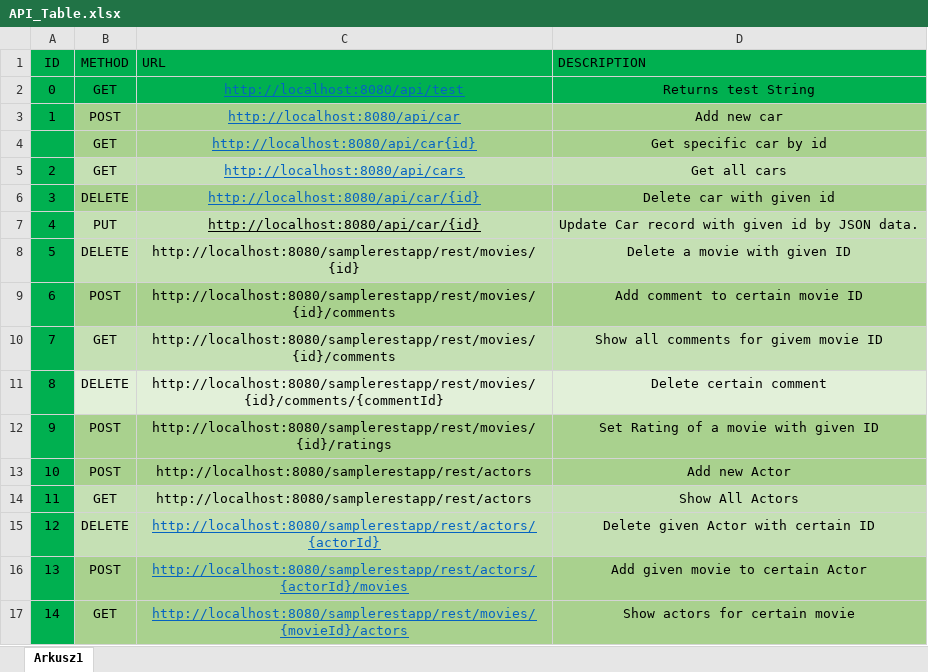
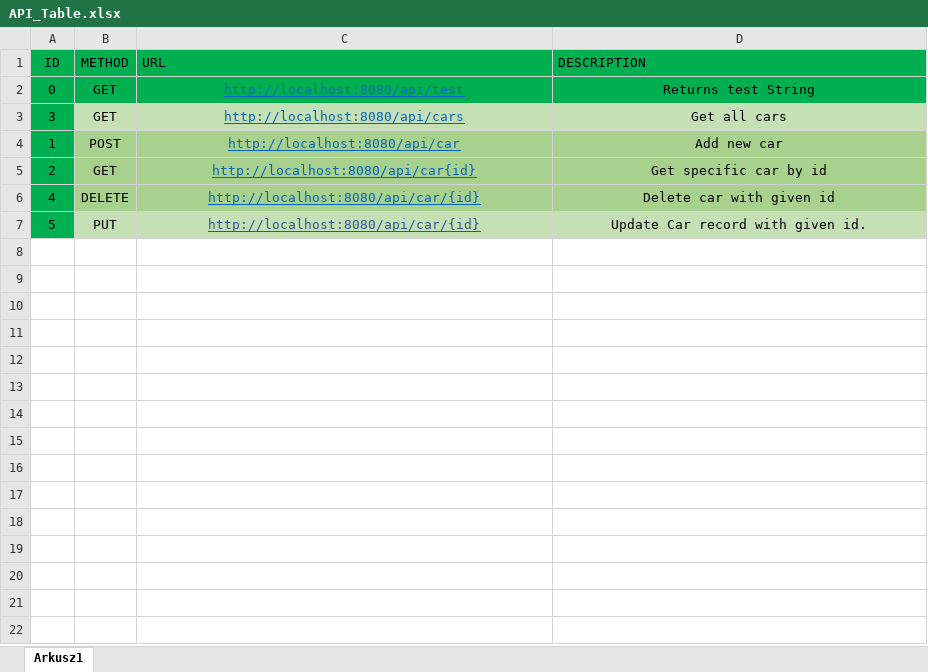
Before and after one commit to ravczar/TAU1, an Excel workbook: LAB4/carRest/API_Table.xlsx, sheet Arkusz1, drawn as a sheet; values as stored, in another font and other column widths than the file's, no borders; table styles not drawn; removed rows and columns are numbered as before the commit, all else as after; the diff names each change by its address in the sheet, - before the commit and + after, or states it on an @@ line.

```diff
--- a/LAB4/carRest/API_Table.xlsx (sheet Arkusz1)
+++ b/LAB4/carRest/API_Table.xlsx (sheet Arkusz1)
+row 3: 3 | GET | http://localhost:8080/api/cars | Get all cars
-row 4:  | GET | http://localhost:8080/api/car{id} | Get specific car by id
-B5:D5 fill: #C5E0B4
+B5:D5 fill: #A9D18E
-C5 (URL): http://localhost:8080/api/cars
+C5 (URL): http://localhost:8080/api/car{id}
-D5 (DESCRIPTION): Get all cars
+D5 (DESCRIPTION): Get specific car by id
-row 6: 3 | DELETE | http://localhost:8080/api/car/{id} | Delete car with given id
-B6 (METHOD): PUT
+B6 (METHOD): DELETE
-B6:D6 fill: #C5E0B4
+B6:D6 fill: #A9D18E
-C6 text colour: black
+C6 text colour: #0563C1
-D6 (DESCRIPTION): Update Car record with given id by JSON data.
+D6 (DESCRIPTION): Delete car with given id
-B7 (METHOD): DELETE
+B7 (METHOD): PUT
-C7 (URL): http://localhost:8080/samplerestapp/rest/movies/{id}
+C7 (URL): http://localhost:8080/api/car/{id}
@@ C7 underline: off → on, text colour: black → #2F5597 @@
-D7 (DESCRIPTION): Delete a movie with given ID
+D7 (DESCRIPTION): Update Car record with given id.
-row 9: 6 | POST | http://localhost:8080/samplerestapp/rest/movies/{id}/comments | Add comment to certain movie ID
-row 10: 7 | GET | http://localhost:8080/samplerestapp/rest/movies/{id}/comments | Show all comments for givem movie ID
-row 11: 8 | DELETE | http://localhost:8080/samplerestapp/rest/movies/{id}/comments/{commentId} | Delete certain comment
-row 12: 9 | POST | http://localhost:8080/samplerestapp/rest/movies/{id}/ratings | Set Rating of a movie with given ID
-row 13: 10 | POST | http://localhost:8080/samplerestapp/rest/actors | Add new Actor
-row 14: 11 | GET | http://localhost:8080/samplerestapp/rest/actors | Show All Actors
-row 15: 12 | DELETE | http://localhost:8080/samplerestapp/rest/actors/{actorId} | Delete given Actor with certain ID
-row 16: 13 | POST | http://localhost:8080/samplerestapp/rest/actors/{actorId}/movies | Add given movie to certain Actor
-row 17: 14 | GET | http://localhost:8080/samplerestapp/rest/movies/{movieId}/actors | Show actors for certain movie
```
Also changed, not shown: 11 other files.
